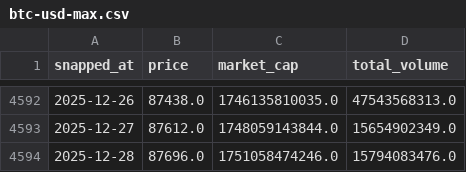
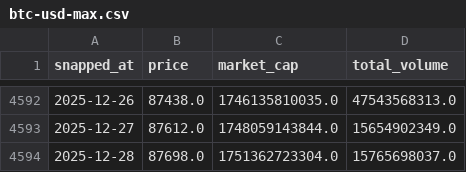
Before and after one commit to AmbiguousError/btc, a CSV file: btc-usd-max.csv, drawn as a sheet; only a part is shown, gaps mark what is left out.

```diff
--- a/btc-usd-max.csv
+++ b/btc-usd-max.csv
@@ -4593,2 +4593,2 @@ snapped_at,price,market_cap,total_volume
 2025-12-27,87612.0,1748059143844.0,15654902349.0
-2025-12-28,87696.0,1751058474246.0,15794083476.0
+2025-12-28,87698.0,1751362723304.0,15765698037.0
```
